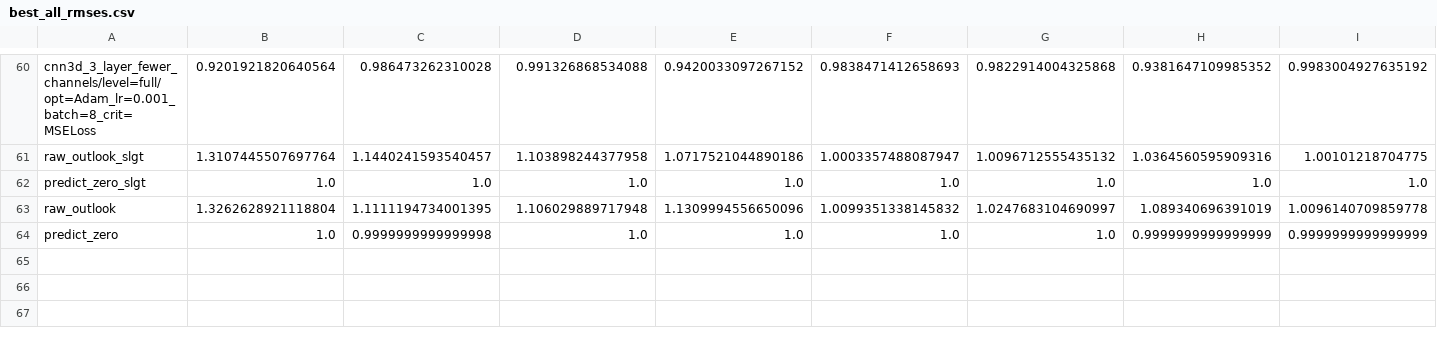
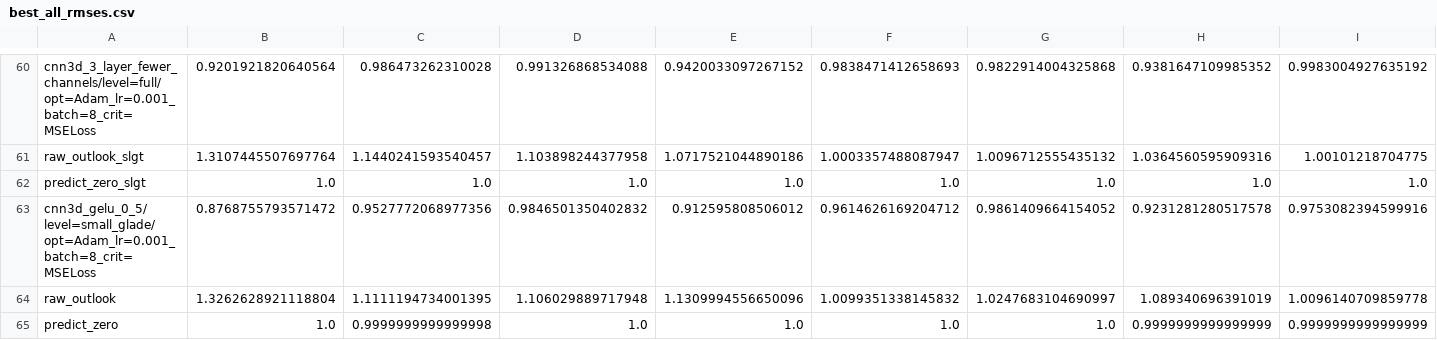
Before and after one commit to milesepstein13/convective_outlook_ml, a CSV file: results/best_all_rmses.csv, drawn as a sheet; only a part is shown, gaps mark what is left out; rows hold the shown columns only; the diff names each change by its address in the sheet, - before the commit and + after, or states it on an @@ line.

```diff
--- a/results/best_all_rmses.csv
+++ b/results/best_all_rmses.csv
+row 63: cnn3d_gelu_0_5/level=small_glade/opt=Adam_lr=0.001_batch=8_crit=MSELoss | 0.8768755793571472 | 0.9527772068977356 | 0.9846501350402832 | 0.912595808506012 | 0.9614626169204712 | 0.9861409664154052 | 0.9231281280517578 | 0.9753082394599916
```
Also changed, not shown: results/best_all_mse.csv, results/best_all_rmses_units.csv, 7 other files.
